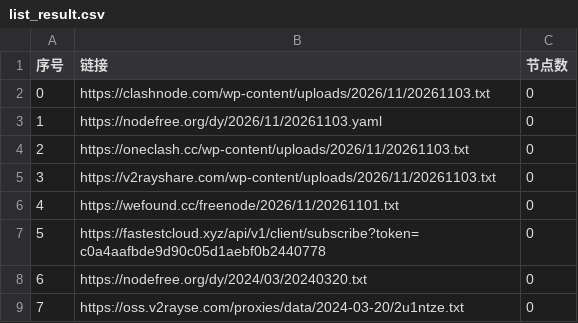
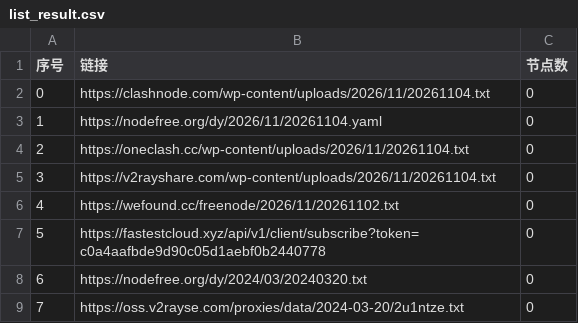
Before and after one commit to ming1386/AutoMergePublicNodes, a CSV file: list_result.csv, drawn as a sheet; only a part is shown.

```diff
--- a/list_result.csv
+++ b/list_result.csv
@@ -1,7 +1,7 @@
 序号,链接,节点数
-0,https://clashnode.com/wp-content/uploads/2026/11/20261103.txt,0
-1,https://nodefree.org/dy/2026/11/20261103.yaml,0
-2,https://oneclash.cc/wp-content/uploads/2026/11/20261103.txt,0
-3,https://v2rayshare.com/wp-content/uploads/2026/11/20261103.txt,0
-4,https://wefound.cc/freenode/2026/11/20261101.txt,0
+0,https://clashnode.com/wp-content/uploads/2026/11/20261104.txt,0
+1,https://nodefree.org/dy/2026/11/20261104.yaml,0
+2,https://oneclash.cc/wp-content/uploads/2026/11/20261104.txt,0
+3,https://v2rayshare.com/wp-content/uploads/2026/11/20261104.txt,0
+4,https://wefound.cc/freenode/2026/11/20261102.txt,0
 5,https://fastestcloud.xyz/api/v1/client/subscribe?token=c0a4aafbde9d90c05d1aebf0b2440778,0
```
Also changed, not shown: 2 other files.
